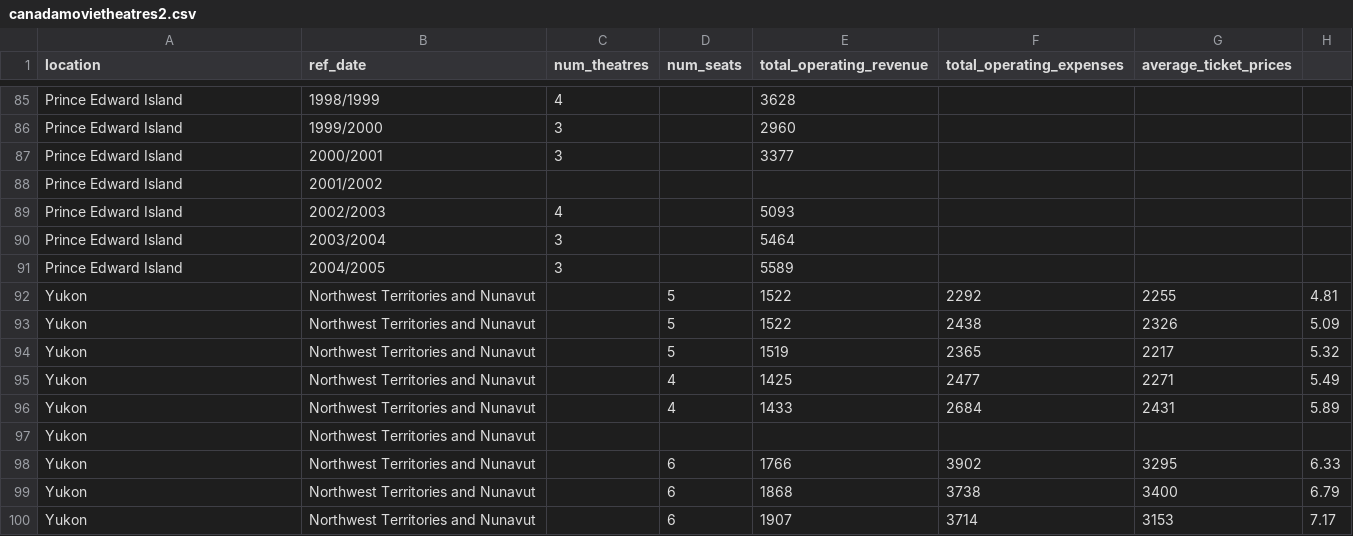
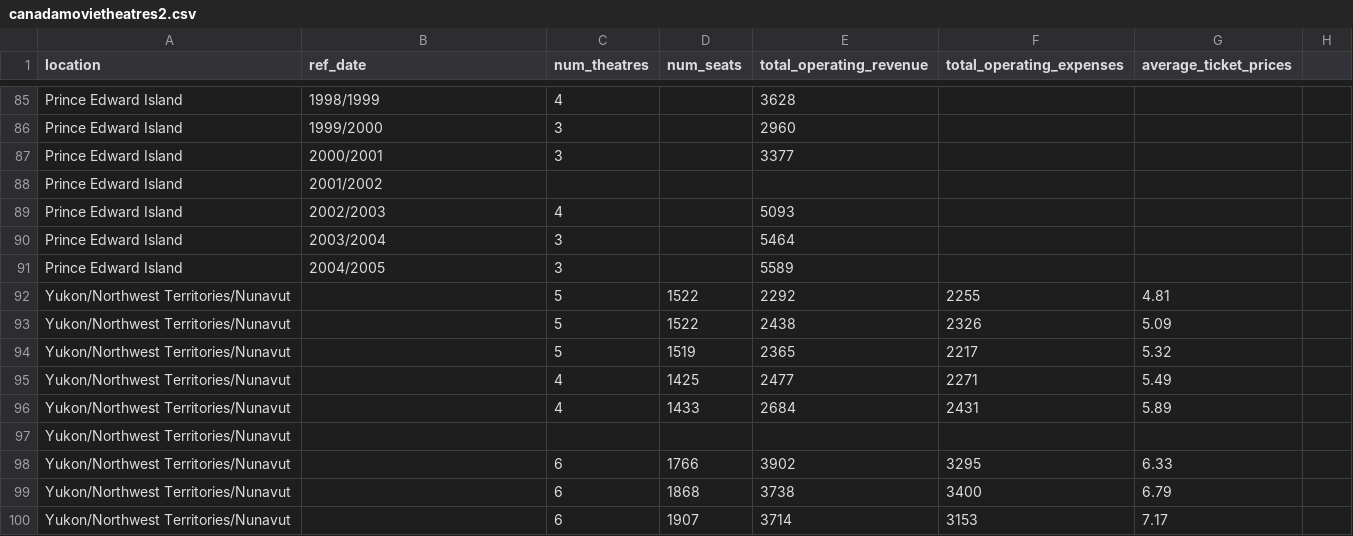
Before and after one commit to hizadoraconstanza/canada2, a CSV file: canadamovietheatres2.csv, drawn as a sheet; only a part is shown, gaps mark what is left out; removed rows and columns are numbered as before the commit, all else as after; the diff names each change by its address in the sheet, - before the commit and + after, or states it on an @@ line.

Commit message:
Add files via upload

```diff
--- a/canadamovietheatres2.csv
+++ b/canadamovietheatres2.csv
-row 92: Yukon | Northwest Territories and Nunavut |  | 5 | 1522 | 2292 | 2255 | 4.81
-row 93: Yukon | Northwest Territories and Nunavut |  | 5 | 1522 | 2438 | 2326 | 5.09
-row 94: Yukon | Northwest Territories and Nunavut |  | 5 | 1519 | 2365 | 2217 | 5.32
-row 95: Yukon | Northwest Territories and Nunavut |  | 4 | 1425 | 2477 | 2271 | 5.49
-row 96: Yukon | Northwest Territories and Nunavut |  | 4 | 1433 | 2684 | 2431 | 5.89
-row 97: Yukon | Northwest Territories and Nunavut
-row 98: Yukon | Northwest Territories and Nunavut |  | 6 | 1766 | 3902 | 3295 | 6.33
-row 99: Yukon | Northwest Territories and Nunavut |  | 6 | 1868 | 3738 | 3400 | 6.79
-row 100: Yukon | Northwest Territories and Nunavut |  | 6 | 1907 | 3714 | 3153 | 7.17
+row 92: Yukon/Northwest Territories/Nunavut |  | 5 | 1522 | 2292 | 2255 | 4.81
+row 93: Yukon/Northwest Territories/Nunavut |  | 5 | 1522 | 2438 | 2326 | 5.09
+row 94: Yukon/Northwest Territories/Nunavut |  | 5 | 1519 | 2365 | 2217 | 5.32
+row 95: Yukon/Northwest Territories/Nunavut |  | 4 | 1425 | 2477 | 2271 | 5.49
+row 96: Yukon/Northwest Territories/Nunavut |  | 4 | 1433 | 2684 | 2431 | 5.89
+row 97: Yukon/Northwest Territories/Nunavut
+row 98: Yukon/Northwest Territories/Nunavut |  | 6 | 1766 | 3902 | 3295 | 6.33
+row 99: Yukon/Northwest Territories/Nunavut |  | 6 | 1868 | 3738 | 3400 | 6.79
+row 100: Yukon/Northwest Territories/Nunavut |  | 6 | 1907 | 3714 | 3153 | 7.17
```
